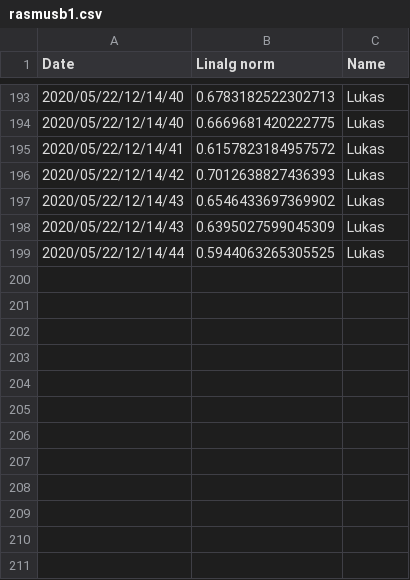
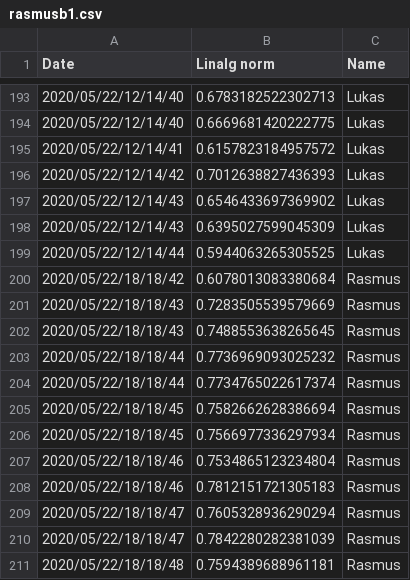
Before and after one commit to Mutestock/face_recog_project, a CSV file: facerec/csv_data/rasmusb1.csv, drawn as a sheet; only a part is shown, gaps mark what is left out.

```diff
--- a/facerec/csv_data/rasmusb1.csv
+++ b/facerec/csv_data/rasmusb1.csv
@@ -199 +199,13 @@ Date,Linalg norm,Name
 2020/05/22/12/14/44,0.5944063265305525,Lukas
+2020/05/22/18/18/42,0.6078013083380684,Rasmus
+2020/05/22/18/18/43,0.7283505539579669,Rasmus
+2020/05/22/18/18/43,0.7488553638265645,Rasmus
+2020/05/22/18/18/44,0.7736969093025232,Rasmus
+2020/05/22/18/18/44,0.7734765022617374,Rasmus
+2020/05/22/18/18/45,0.7582662628386694,Rasmus
+2020/05/22/18/18/45,0.7566977336297934,Rasmus
+2020/05/22/18/18/46,0.7534865123234804,Rasmus
+2020/05/22/18/18/46,0.7812151721305183,Rasmus
+2020/05/22/18/18/47,0.7605328936290294,Rasmus
+2020/05/22/18/18/47,0.7842280282381039,Rasmus
+2020/05/22/18/18/48,0.7594389688961181,Rasmus
```
Also changed, not shown: 12 other files.
